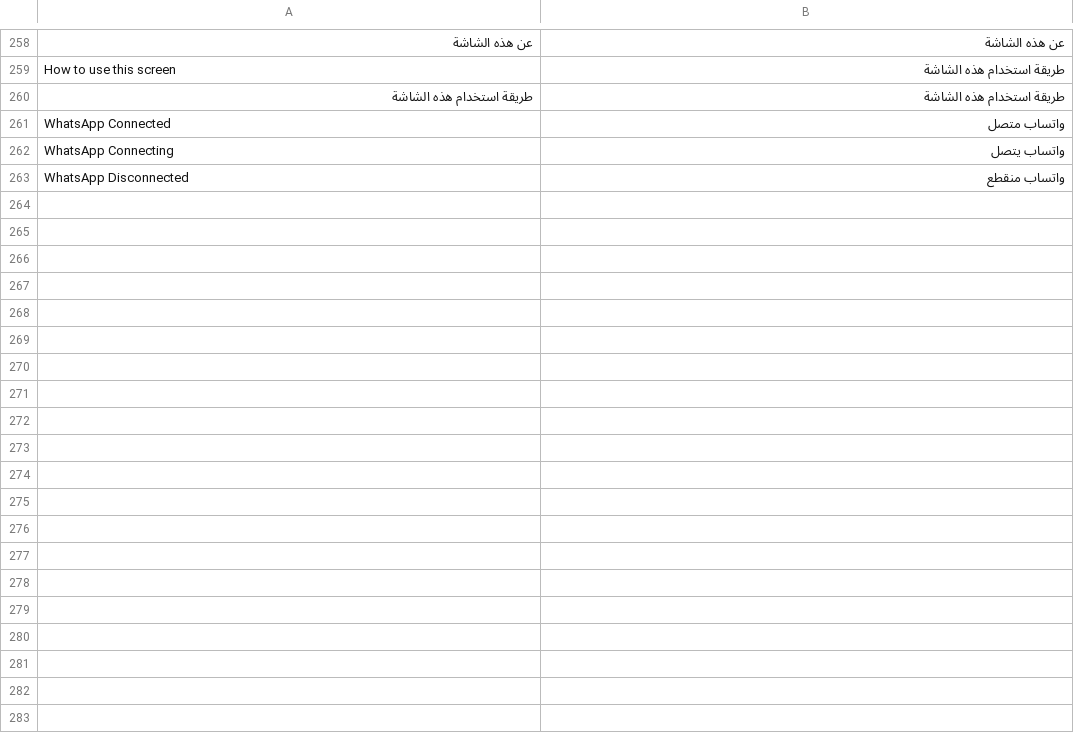
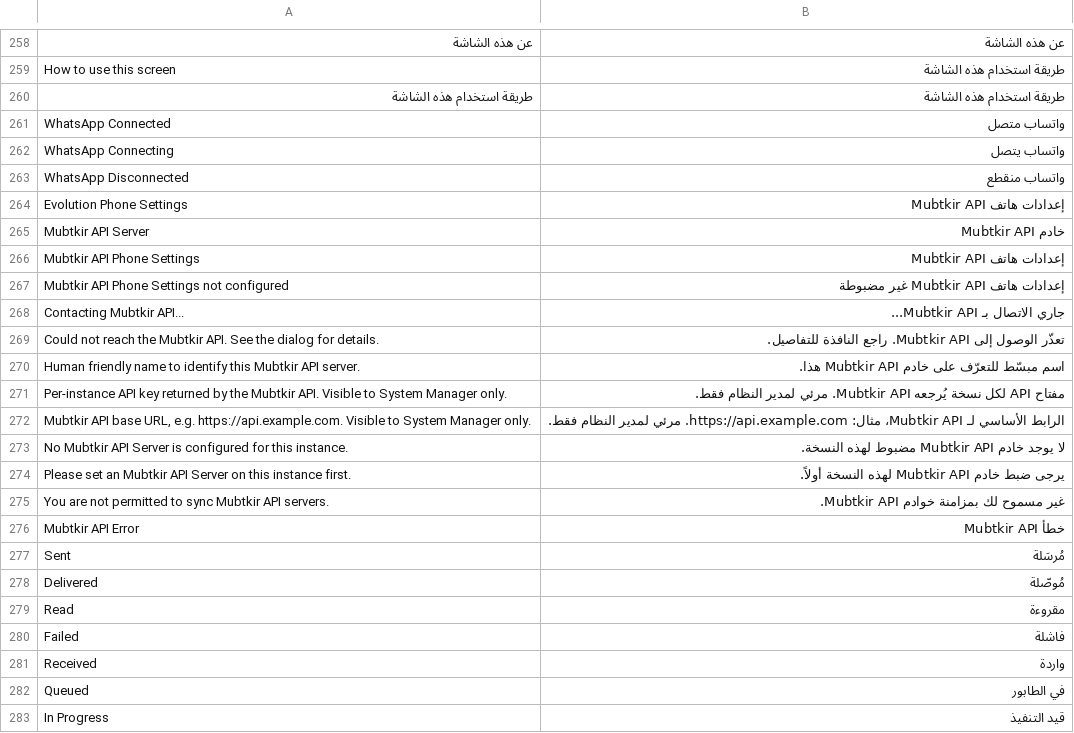
Before and after one commit to Mubtkir-ERP/mu-wats-api, a CSV file: frappe_whatsapp/translations/ar.csv, drawn as a sheet; only a part is shown, gaps mark what is left out; the diff covers the shown part only.

```diff
--- a/frappe_whatsapp/translations/ar.csv
+++ b/frappe_whatsapp/translations/ar.csv
@@ -263 +263,21 @@ WhatsApp Connecting,واتساب يتصل
 WhatsApp Disconnected,واتساب منقطع
+Evolution Phone Settings,إعدادات هاتف Mubtkir API
+Mubtkir API Server,خادم Mubtkir API
+Mubtkir API Phone Settings,إعدادات هاتف Mubtkir API
+Mubtkir API Phone Settings not configured,إعدادات هاتف Mubtkir API غير مضبوطة
+Contacting Mubtkir API...,جاري الاتصال بـ Mubtkir API...
+Could not reach the Mubtkir API. See the dialog for details.,تعذّر الوصول إلى Mubtkir API. راجع النافذة للتفاصيل.
+Human friendly name to identify this Mubtkir API server.,اسم مبسّط للتعرّف على خادم Mubtkir API هذا.
+Per-instance API key returned by the Mubtkir API. Visible to System Manager only.,مفتاح API لكل نسخة يُرجعه Mubtkir API. مرئي لمدير النظام فقط.
+"Mubtkir API base URL, e.g. https://api.example.com. Visible to System Manager only.",الرابط الأساسي لـ Mubtkir API، مثال: https://api.example.com. مرئي لمدير النظام فقط.
+No Mubtkir API Server is configured for this instance.,لا يوجد خادم Mubtkir API مضبوط لهذه النسخة.
+Please set an Mubtkir API Server on this instance first.,يرجى ضبط خادم Mubtkir API لهذه النسخة أولاً.
+You are not permitted to sync Mubtkir API servers.,غير مسموح لك بمزامنة خوادم Mubtkir API.
+Mubtkir API Error,خطأ Mubtkir API
+Sent,مُرسَلة
+Delivered,مُوصّلة
+Read,مقروءة
+Failed,فاشلة
+Received,واردة
+Queued,في الطابور
+In Progress,قيد التنفيذ
```
Also changed, not shown: 35 added rows, 5 removed rows and 23 edited cells elsewhere in this file, 12 other files.
